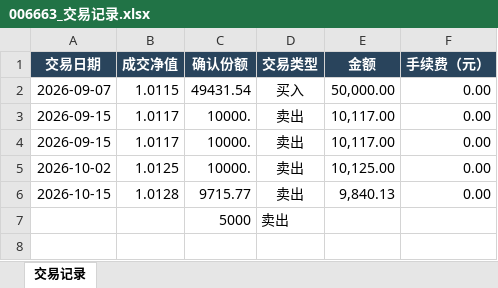
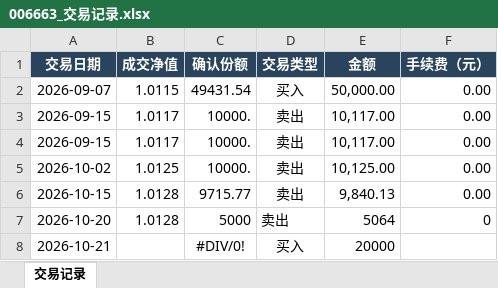
Before and after one commit to oooo0h/Investment, an Excel workbook: 基金/持仓基金/006663_易方达安悦超短债C/006663_交易记录.xlsx, sheet 交易记录, drawn as a sheet; values as stored, in another font and other column widths than the file's, no borders; table styles not drawn; removed rows and columns are numbered as before the commit, all else as after; the diff names each change by its address in the sheet, - before the commit and + after, or states it on an @@ line.

```diff
--- a/基金/持仓基金/006663_易方达安悦超短债C/006663_交易记录.xlsx (sheet 交易记录)
+++ b/基金/持仓基金/006663_易方达安悦超短债C/006663_交易记录.xlsx (sheet 交易记录)
-row 7:  |  | 5000 | 卖出
+row 7: 2026-10-20 | 1.0128 | 5000 | 卖出 | 5064 | 0
+row 8: 2026-10-21 |  | #DIV/0! | 买入 | 20000
```
Also changed, not shown: 基金/持仓基金/005698_华夏全球科技先锋混合_QDII_A人民币/005698_交易记录.xlsx, 基金/持仓基金/006373_国富全球科技互联混合_QDII_人民币A/006373_交易记录.xlsx, 42 other files.
